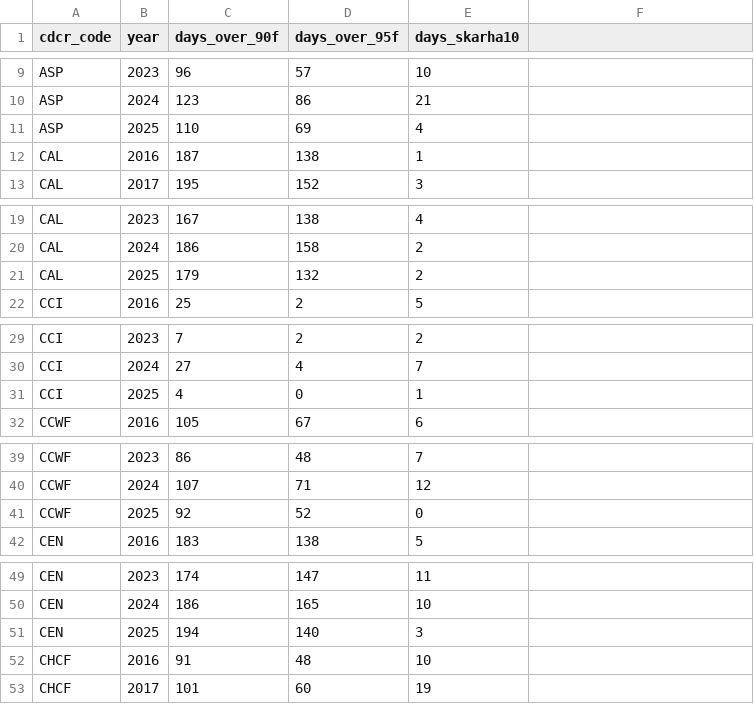
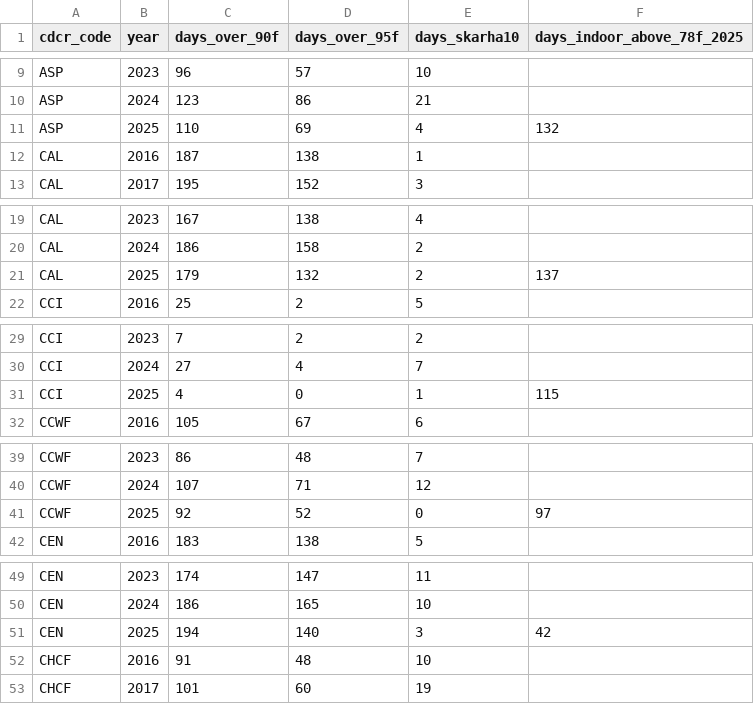
Before and after one commit to mbecica/cdcr_prison_heat_index, a CSV file: gridmet/data/heat_activations_annual.csv, drawn as a sheet; only a part is shown, gaps mark what is left out; the diff covers the shown part only.

Commit message:
infra recorrds creation and updating ac data

```diff
--- a/gridmet/data/heat_activations_annual.csv
+++ b/gridmet/data/heat_activations_annual.csv
@@ -1 +1 @@
-cdcr_code,year,days_over_90f,days_over_95f,days_skarha10
+cdcr_code,year,days_over_90f,days_over_95f,days_skarha10,days_indoor_above_78f_2025
@@ -11 +11 @@ ASP,2024,123,86,21
-ASP,2025,110,69,4
+ASP,2025,110,69,4,132
@@ -21 +21 @@ CAL,2024,186,158,2
-CAL,2025,179,132,2
+CAL,2025,179,132,2,137
@@ -31 +31 @@ CCI,2024,27,4,7
-CCI,2025,4,0,1
+CCI,2025,4,0,1,115
@@ -41 +41 @@ CCWF,2024,107,71,12
-CCWF,2025,92,52,0
+CCWF,2025,92,52,0,97
@@ -51 +51 @@ CEN,2024,186,165,10
-CEN,2025,194,140,3
+CEN,2025,194,140,3,42
```
Also changed, not shown: 26 edited cells elsewhere in this file.
